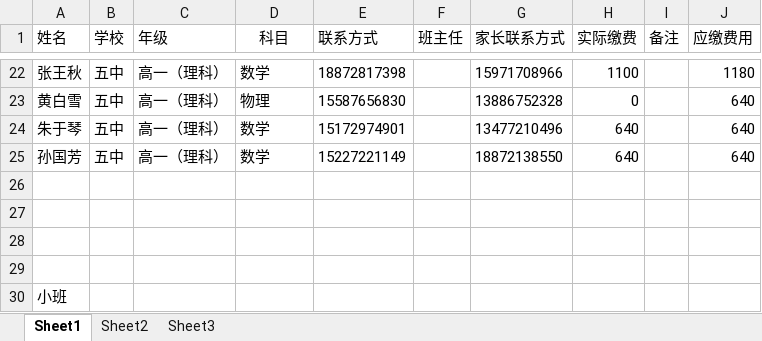
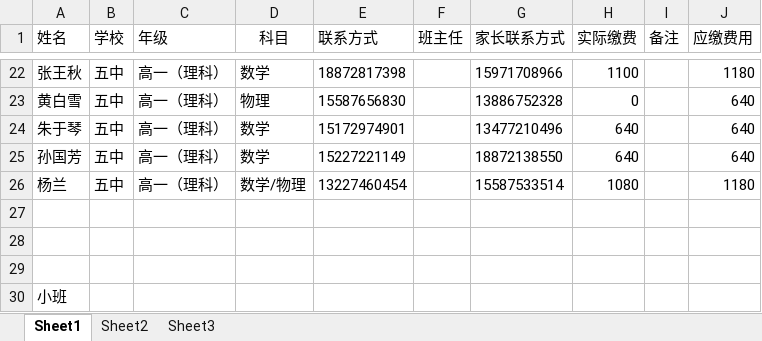
Before and after one commit to SolidFighter/edu_doc, an Excel workbook: 华晨培训第三期报名册.xlsx, sheet Sheet1, drawn as a sheet; only a part is shown, gaps mark what is left out; values as stored, in another font and other column widths than the file's, no borders; the diff names each change by its address in the sheet, - before the commit and + after, or states it on an @@ line.

Commit message:
华晨培训

```diff
--- a/华晨培训第三期报名册.xlsx (sheet Sheet1)
+++ b/华晨培训第三期报名册.xlsx (sheet Sheet1)
-row 26: (empty)
+row 26: 杨兰 | 五中 | 高一（理科） | 数学/物理 | 13227460454 |  | 15587533514 | 1080 |  | 1180
```
